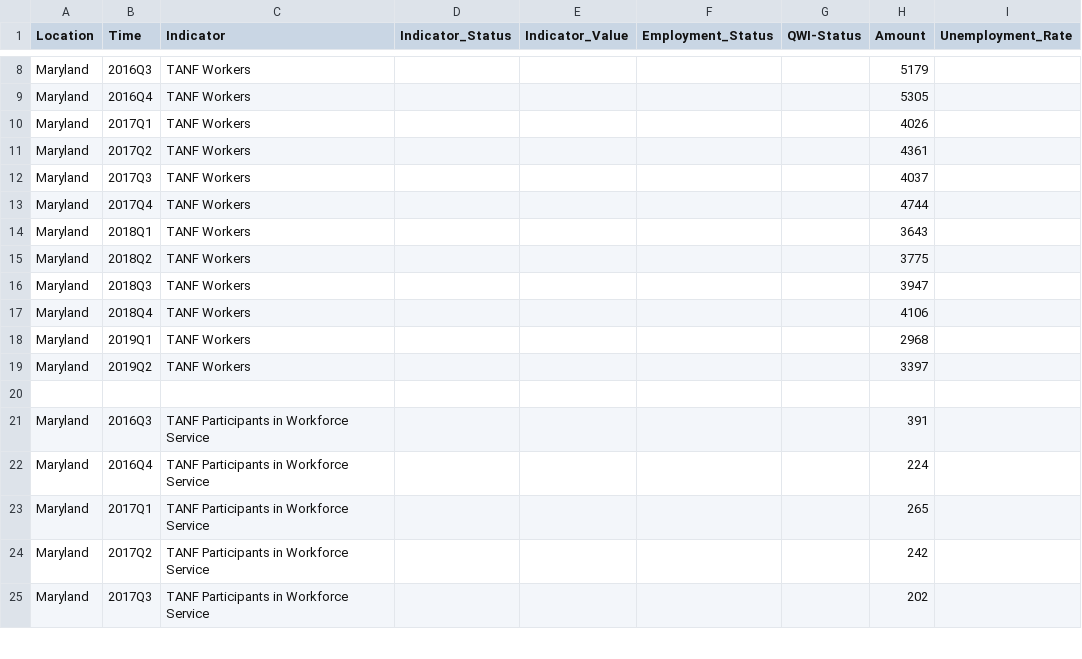
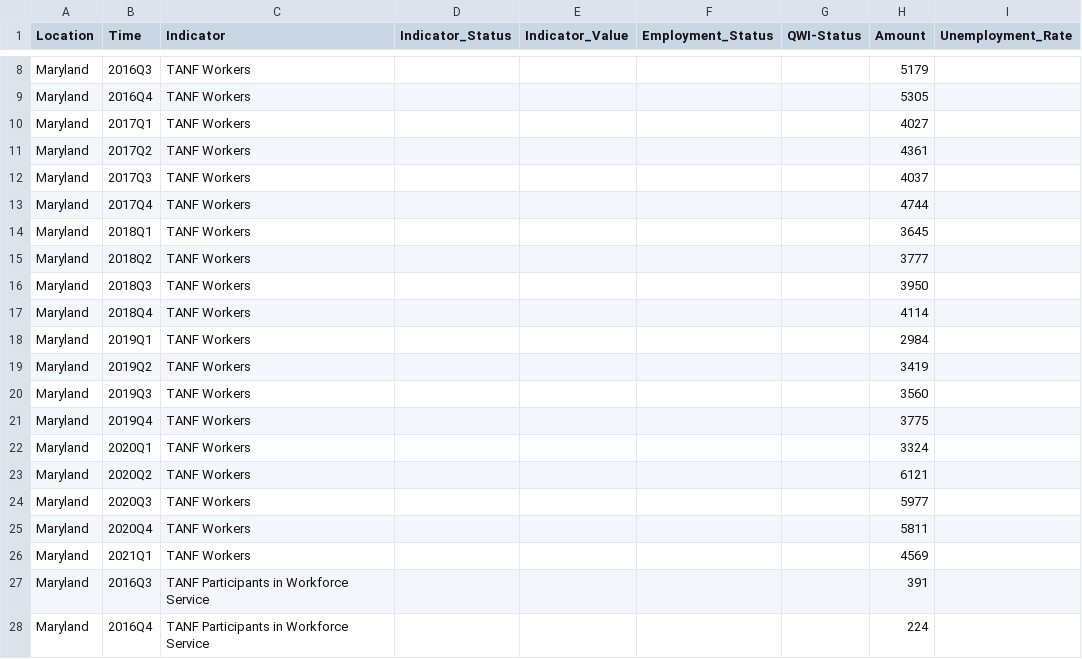
Before and after one commit to jsiplin/DOL-3, a CSV file: src/data/MarylandData.csv, drawn as a sheet; only a part is shown, gaps mark what is left out; the shorter side is filled out with more unchanged rows; the diff covers the shown part only.

Commit message:
Ready for footer checks

```diff
--- a/src/data/MarylandData.csv
+++ b/src/data/MarylandData.csv
@@ -9,3 +9,3 @@ Maryland,2016Q3,TANF Workers,,,,,5179,
 Maryland,2016Q4,TANF Workers,,,,,5305,
-Maryland,2017Q1,TANF Workers,,,,,4026,
+Maryland,2017Q1,TANF Workers,,,,,4027,
 Maryland,2017Q2,TANF Workers,,,,,4361,
@@ -13,9 +13,15 @@ Maryland,2017Q3,TANF Workers,,,,,4037,
 Maryland,2017Q4,TANF Workers,,,,,4744,
-Maryland,2018Q1,TANF Workers,,,,,3643,
-Maryland,2018Q2,TANF Workers,,,,,3775,
-Maryland,2018Q3,TANF Workers,,,,,3947,
-Maryland,2018Q4,TANF Workers,,,,,4106,
-Maryland,2019Q1,TANF Workers,,,,,2968,
-Maryland,2019Q2,TANF Workers,,,,,3397,
-
+Maryland,2018Q1,TANF Workers,,,,,3645,
+Maryland,2018Q2,TANF Workers,,,,,3777,
+Maryland,2018Q3,TANF Workers,,,,,3950,
+Maryland,2018Q4,TANF Workers,,,,,4114,
+Maryland,2019Q1,TANF Workers,,,,,2984,
+Maryland,2019Q2,TANF Workers,,,,,3419,
+Maryland,2019Q3,TANF Workers,,,,,3560,
+Maryland,2019Q4,TANF Workers,,,,,3775,
+Maryland,2020Q1,TANF Workers,,,,,3324,
+Maryland,2020Q2,TANF Workers,,,,,6121,
+Maryland,2020Q3,TANF Workers,,,,,5977,
+Maryland,2020Q4,TANF Workers,,,,,5811,
+Maryland,2021Q1,TANF Workers,,,,,4569,
 Maryland,2016Q3,TANF Participants in Workforce Service ,,,,,391,
```
Also changed, not shown: 16 added rows and 66 edited cells elsewhere in this file.
